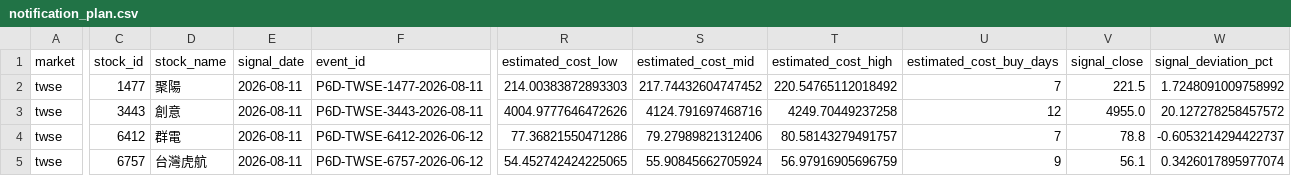
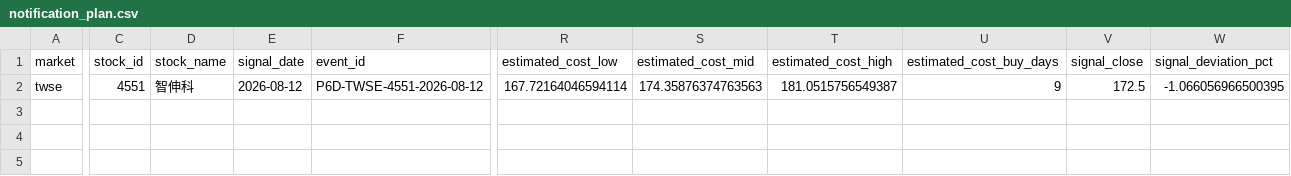
Before and after one commit to Locodoco2024/tw-stock-monitor, a CSV file: institutional_twse/notification_plan.csv, drawn as a sheet; only a part is shown, gaps mark what is left out; removed rows and columns are numbered as before the commit, all else as after; rows hold the shown columns only; the diff covers the shown part only; the diff names each change by its address in the sheet, - before the commit and + after, or states it on an @@ line.

```diff
--- a/institutional_twse/notification_plan.csv
+++ b/institutional_twse/notification_plan.csv
-row 2: twse | 1477 | 聚陽 | 2026-08-11 | P6D-TWSE-1477-2026-08-11 | 214.00383872893303 | 217.74432604747452 | 220.54765112018492 | 7 | 221.5 | 1.7248091009758992
-C2 (stock_id): 3443
+C2 (stock_id): 4551
-D2 (stock_name): 創意
+D2 (stock_name): 智伸科
-E2 (signal_date): 2026-08-11
+E2 (signal_date): 2026-08-12
-F2 (event_id): P6D-TWSE-3443-2026-08-11
+F2 (event_id): P6D-TWSE-4551-2026-08-12
-R2 (estimated_cost_low): 4004.9777646472626
+R2 (estimated_cost_low): 167.72164046594114
-S2 (estimated_cost_mid): 4124.791697468716
+S2 (estimated_cost_mid): 174.35876374763563
-T2 (estimated_cost_high): 4249.70449237258
+T2 (estimated_cost_high): 181.0515756549387
-U2 (estimated_cost_buy_days): 12
+U2 (estimated_cost_buy_days): 9
-V2 (signal_close): 4955.0
+V2 (signal_close): 172.5
-W2 (signal_deviation_pct): 20.127278258457572
+W2 (signal_deviation_pct): -1.066056966500395
-row 4: twse | 6412 | 群電 | 2026-08-11 | P6D-TWSE-6412-2026-06-12 | 77.36821550471286 | 79.27989821312406 | 80.58143279491757 | 7 | 78.8 | -0.6053214294422737
-row 5: twse | 6757 | 台灣虎航 | 2026-08-11 | P6D-TWSE-6757-2026-06-12 | 54.452742424225065 | 55.90845662705924 | 56.97916905696759 | 9 | 56.1 | 0.3426017895977074
```
Also changed, not shown: 5 edited cells elsewhere in this file, institutional_twse/lifecycle_events.csv, institutional_twse/lifecycle_notifications.csv, 4 other files.
